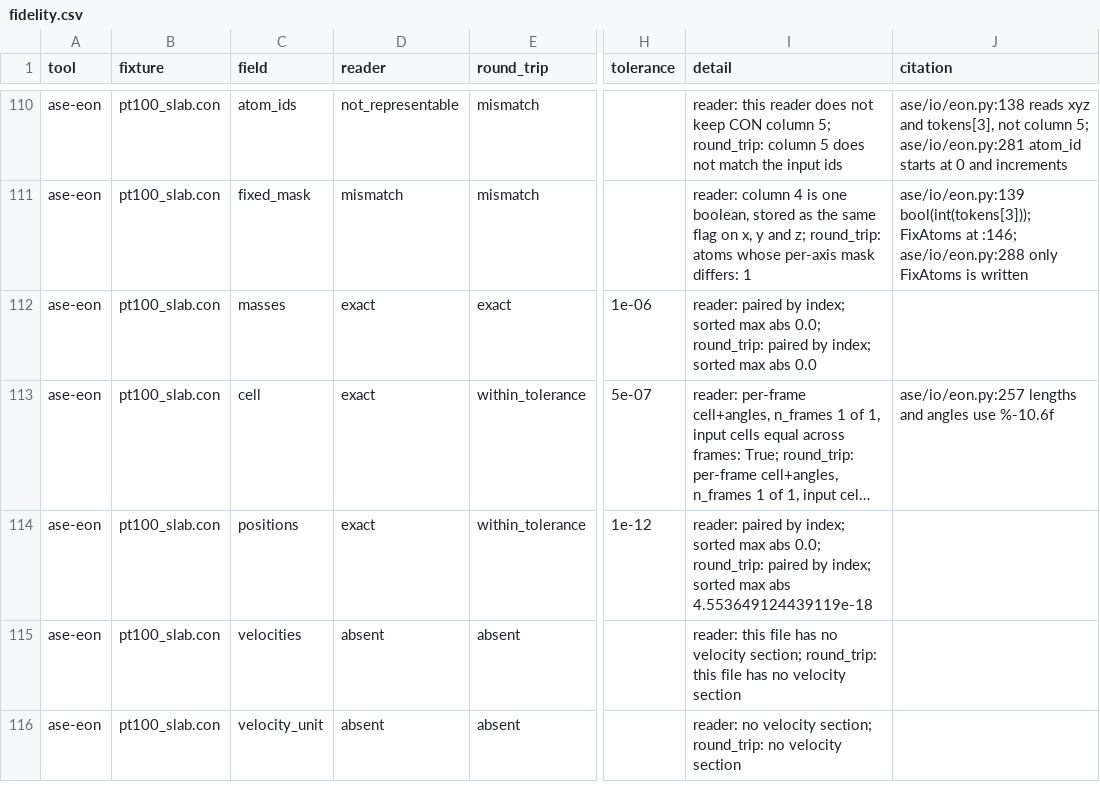
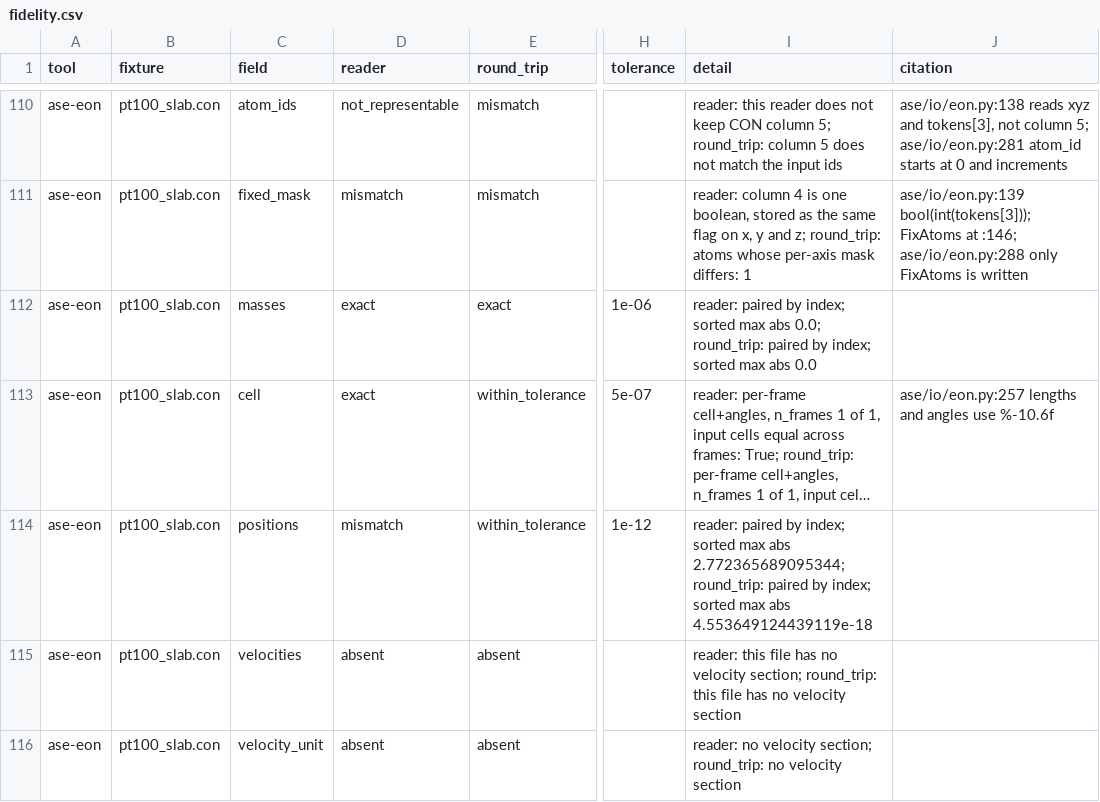
Before and after one commit to lode-org/readcon-core, a CSV file: bench/fidelity/results/fidelity.csv, drawn as a sheet; only a part is shown, gaps mark what is left out; long unchanged cells end in …; the diff covers the shown part only; the diff names each change by its address in the sheet, - before the commit and + after, or states it on an @@ line.

Commit message:
test: rerun the paper campaign on the memory fixes
Rebase onto the streaming reader and zlib-ng gzip. Table 3 carries
each binding's 100k-frame path-read peak, and the S memory rows record
that peak plus the gzip read.

```diff
--- a/bench/fidelity/results/fidelity.csv
+++ b/bench/fidelity/results/fidelity.csv
-D114 (reader): exact
+D114 (reader): mismatch
-I114 (detail): …max abs 0.0; round_trip: paired…
+I114 (detail): …max abs 2.772365689095344; round_trip: paired…
```
Also changed, not shown: 41 edited cells elsewhere in this file, bench/fidelity/results/timing.csv, bench/h2h/scaling/rel1/s61-strong.tsv, 36 other files.
